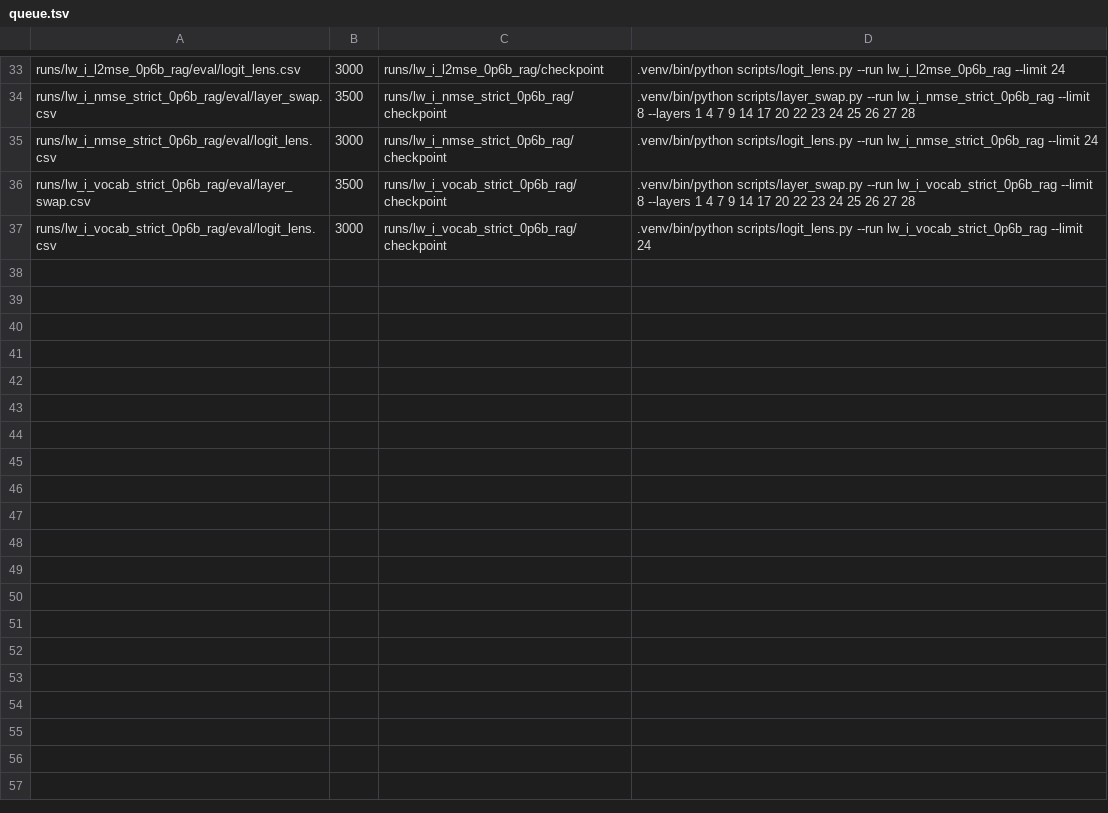
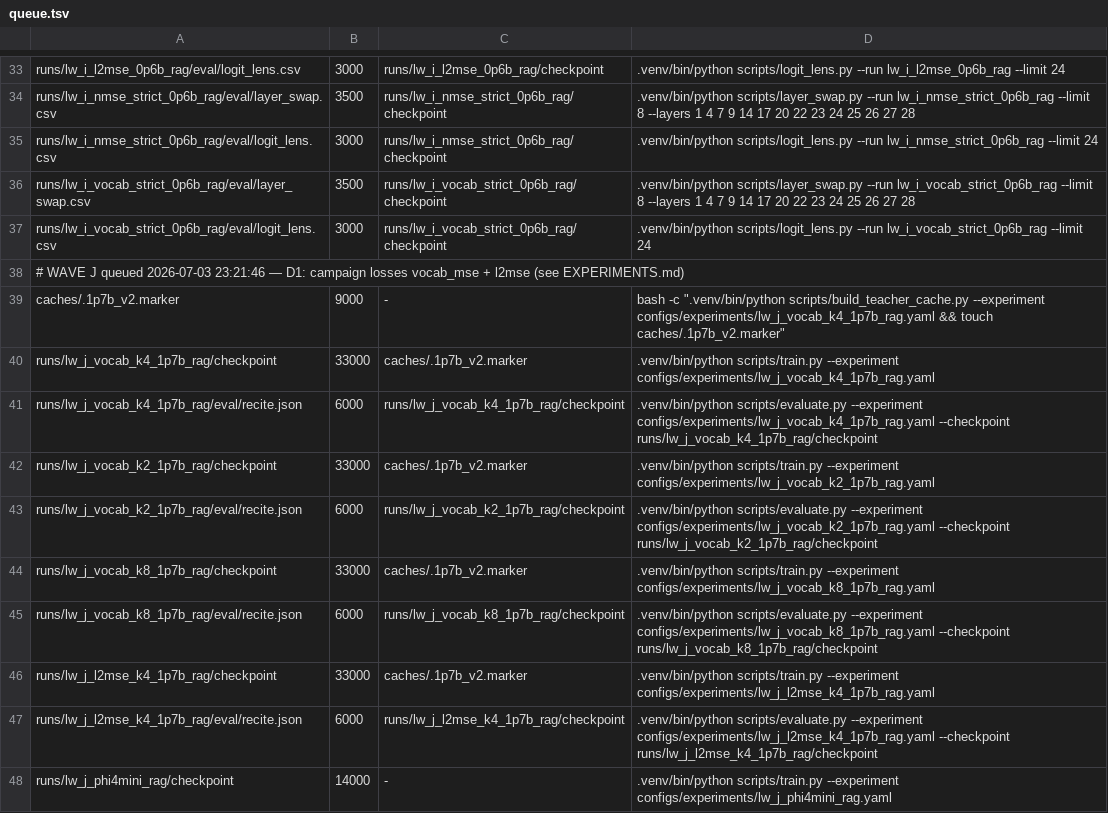
Before and after one commit to arivero/selfupdate, a TSV file: scripts/queue.tsv, drawn as a sheet; only a part is shown, gaps mark what is left out; the diff covers the shown part only; the diff names each change by its address in the sheet, - before the commit and + after, or states it on an @@ line.

```diff
--- a/scripts/queue.tsv
+++ b/scripts/queue.tsv
+row 38: # WAVE J queued 2026-07-03 23:21:46 — D1: campaign losses vocab_mse + l2mse (see EXPERIMENTS.md)
+row 39: caches/.1p7b_v2.marker | 9000 | - | bash -c ".venv/bin/python scripts/build_teacher_cache.py --experiment configs/experiments/lw_j_vocab_k4_1p7b_rag.yaml && touch caches/.1p7b_v2.marker"
+row 40: runs/lw_j_vocab_k4_1p7b_rag/checkpoint | 33000 | caches/.1p7b_v2.marker | .venv/bin/python scripts/train.py --experiment configs/experiments/lw_j_vocab_k4_1p7b_rag.yaml
+row 41: runs/lw_j_vocab_k4_1p7b_rag/eval/recite.json | 6000 | runs/lw_j_vocab_k4_1p7b_rag/checkpoint | .venv/bin/python scripts/evaluate.py --experiment configs/experiments/lw_j_vocab_k4_1p7b_rag.yaml --checkpoint runs/lw_j_vocab_k4_1p7b_rag/checkpoint
+row 42: runs/lw_j_vocab_k2_1p7b_rag/checkpoint | 33000 | caches/.1p7b_v2.marker | .venv/bin/python scripts/train.py --experiment configs/experiments/lw_j_vocab_k2_1p7b_rag.yaml
+row 43: runs/lw_j_vocab_k2_1p7b_rag/eval/recite.json | 6000 | runs/lw_j_vocab_k2_1p7b_rag/checkpoint | .venv/bin/python scripts/evaluate.py --experiment configs/experiments/lw_j_vocab_k2_1p7b_rag.yaml --checkpoint runs/lw_j_vocab_k2_1p7b_rag/checkpoint
+row 44: runs/lw_j_vocab_k8_1p7b_rag/checkpoint | 33000 | caches/.1p7b_v2.marker | .venv/bin/python scripts/train.py --experiment configs/experiments/lw_j_vocab_k8_1p7b_rag.yaml
+row 45: runs/lw_j_vocab_k8_1p7b_rag/eval/recite.json | 6000 | runs/lw_j_vocab_k8_1p7b_rag/checkpoint | .venv/bin/python scripts/evaluate.py --experiment configs/experiments/lw_j_vocab_k8_1p7b_rag.yaml --checkpoint runs/lw_j_vocab_k8_1p7b_rag/checkpoint
+row 46: runs/lw_j_l2mse_k4_1p7b_rag/checkpoint | 33000 | caches/.1p7b_v2.marker | .venv/bin/python scripts/train.py --experiment configs/experiments/lw_j_l2mse_k4_1p7b_rag.yaml
+row 47: runs/lw_j_l2mse_k4_1p7b_rag/eval/recite.json | 6000 | runs/lw_j_l2mse_k4_1p7b_rag/checkpoint | .venv/bin/python scripts/evaluate.py --experiment configs/experiments/lw_j_l2mse_k4_1p7b_rag.yaml --checkpoint runs/lw_j_l2mse_k4_1p7b_rag/checkpoint
+row 48: runs/lw_j_phi4mini_rag/checkpoint | 14000 | - | .venv/bin/python scripts/train.py --experiment configs/experiments/lw_j_phi4mini_rag.yaml
```
Also changed, not shown: 10 added rows elsewhere in this file, 10 other files.
